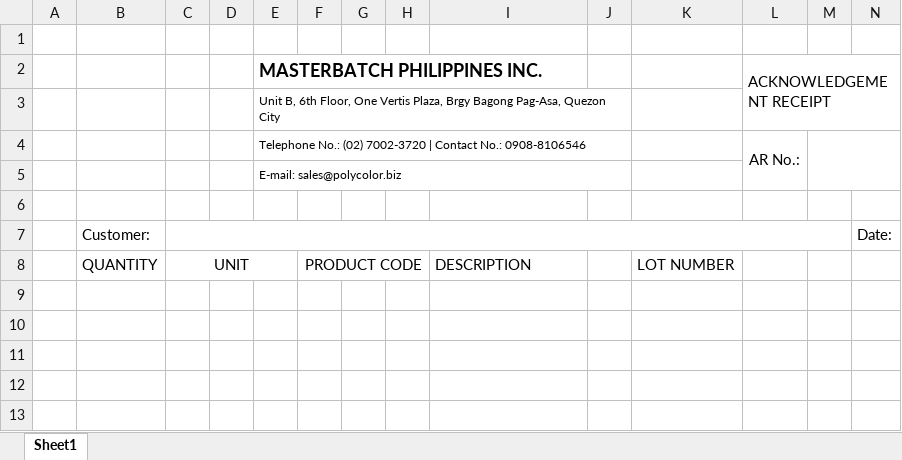
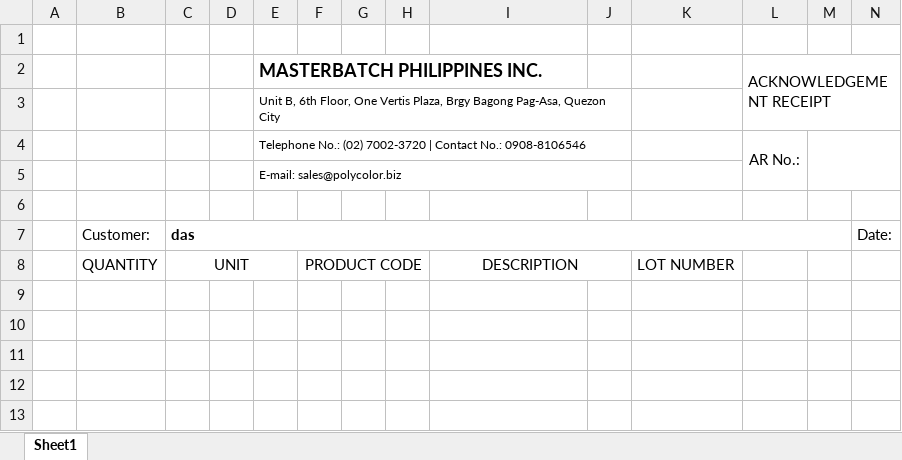
Before and after one commit to Freyze10/AR-System, an Excel workbook: print/ar_template.xlsx, sheet Sheet1, drawn as a sheet; only a part is shown; values as stored, in another font and other column widths than the file's, no borders; charts and pictures not drawn; the diff names each change by its address in the sheet, - before the commit and + after, or states it on an @@ line.

Commit message:
updated the prod color to also display centered in the print preview

```diff
--- a/print/ar_template.xlsx (sheet Sheet1)
+++ b/print/ar_template.xlsx (sheet Sheet1)
-C7: (empty)
+C7: das
-I8 alignment: left
+I8 alignment: center
+I8:J8 merged
```
Also changed, not shown: charts or pictures, 1 other file.
